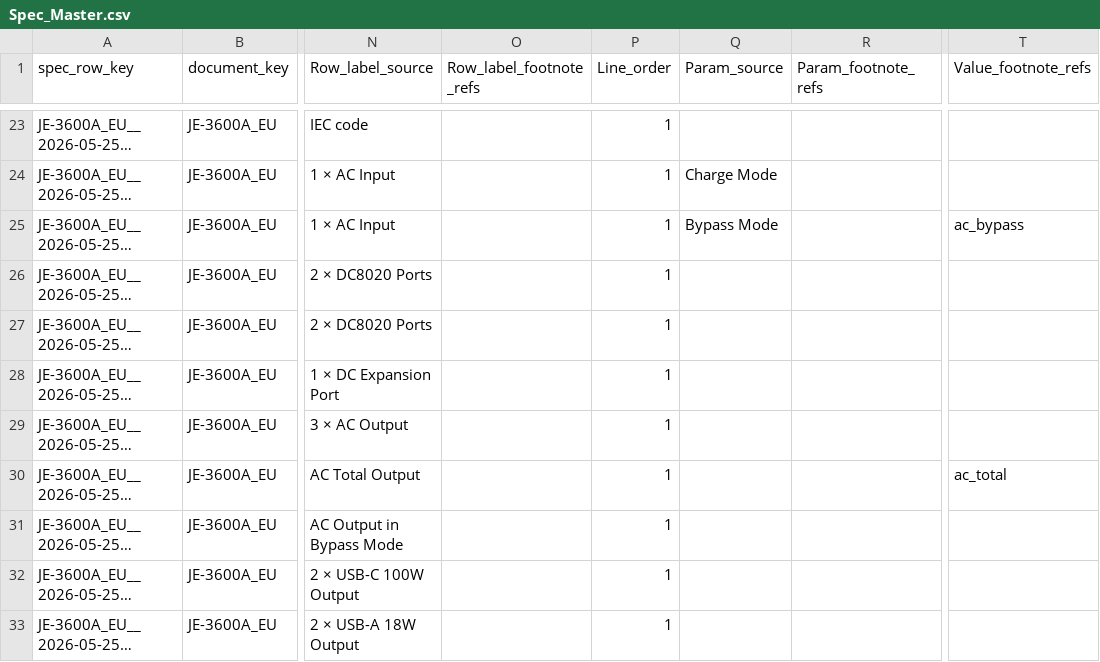
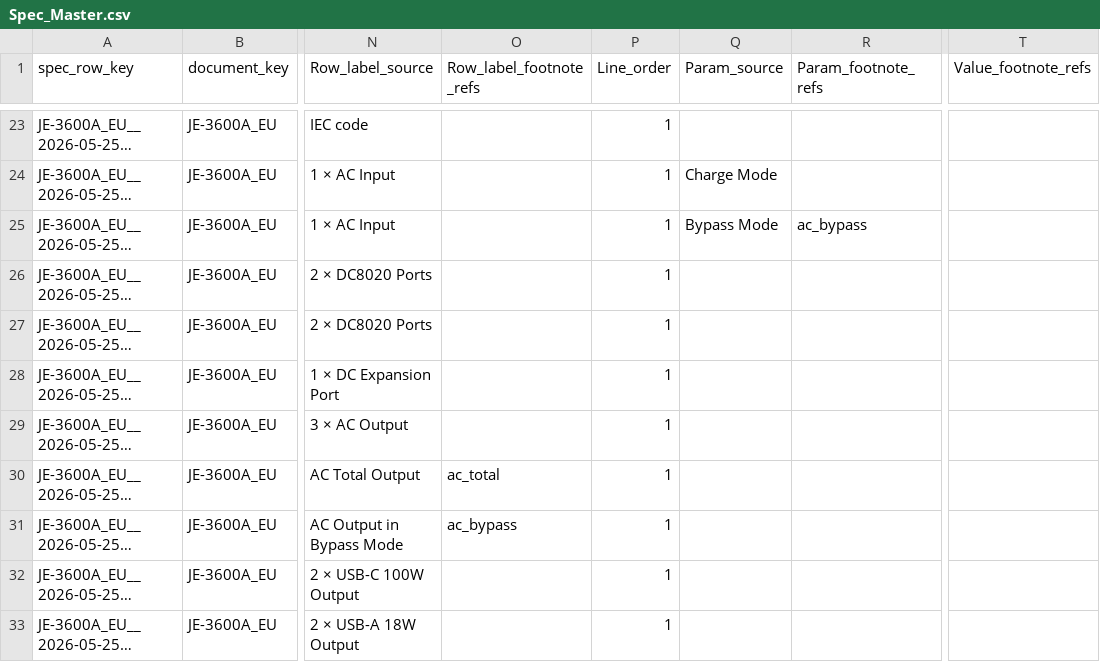
Before and after one commit to Bingboom/auto-manual, a CSV file: manual_sources/JE-3600A/EU/en/2026-05-25/phase2/Spec_Master.csv, drawn as a sheet; only a part is shown, gaps mark what is left out; long unchanged cells end in …; the diff names each change by its address in the sheet, - before the commit and + after, or states it on an @@ line.

Commit message:
fix(data): set JE-3600A/EU spec footnote marks as printed (#1299)
Every language block of the released print (PDF pages 19/36/53) sets
the ① mark after the AC input's bypass-mode name and on the "AC Output
in Bypass Mode" label, and the ② mark on the "AC Total Output" label.
The en/fr/es Web pages set ① and ② at the end of the values, and the
bypass-output row had no mark.

Spec_Master.csv now uses the columns the other EU frozen sources use for
these rows: Param_footnote_refs=ac_bypass on the AC input bypass line,
Row_label_footnote_refs=ac_total on AC Total Output and
Row_label_footnote_refs=ac_bypass on AC Output in Bypass Mode. Values
and labels are unchanged, and each footnote still renders once.

Re-lock source_manifest.json, note the change in the README and the
intake review, and pin the cells and the published marks with a new
regression test.

```diff
--- a/manual_sources/JE-3600A/EU/en/2026-05-25/phase2/Spec_Master.csv
+++ b/manual_sources/JE-3600A/EU/en/2026-05-25/phase2/Spec_Master.csv
-R25 (Param_footnote_refs): (empty)
+R25 (Param_footnote_refs): ac_bypass
-T25 (Value_footnote_refs): ac_bypass
+T25 (Value_footnote_refs): (empty)
-O30 (Row_label_footnote_refs): (empty)
+O30 (Row_label_footnote_refs): ac_total
-T30 (Value_footnote_refs): ac_total
+T30 (Value_footnote_refs): (empty)
-O31 (Row_label_footnote_refs): (empty)
+O31 (Row_label_footnote_refs): ac_bypass
```
Also changed, not shown: 4 other files.
